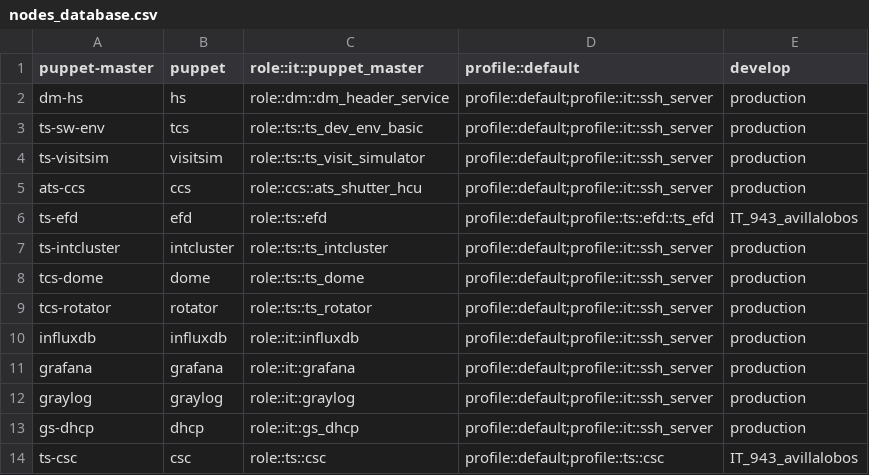
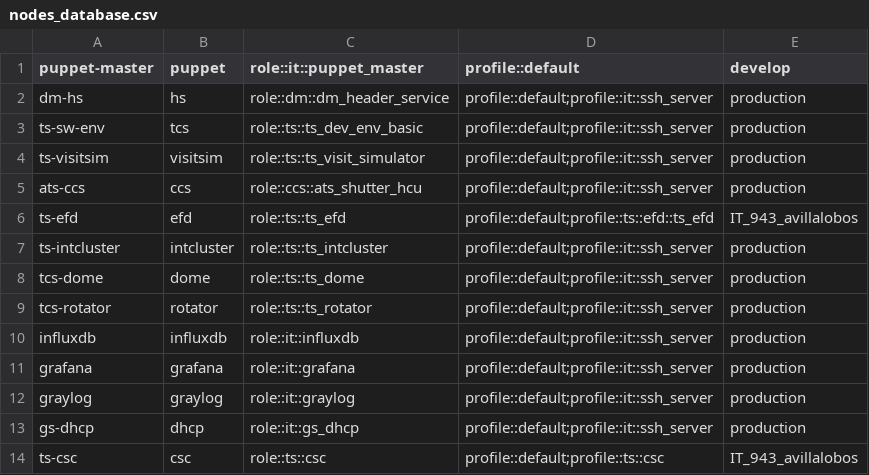
Before and after one commit to lsst-dm/legacy-cl_puppet_nodes_database, a CSV file: nodes_database.csv, drawn as a sheet.

Commit message:
Adding correct role name for efd

```diff
--- a/nodes_database.csv
+++ b/nodes_database.csv
@@ -5,3 +5,3 @@ ts-visitsim,visitsim,role::ts::ts_visit_simulator,profile::default;profile::it::
 ats-ccs,ccs,role::ccs::ats_shutter_hcu,profile::default;profile::it::ssh_server,production
-ts-efd,efd,role::ts::efd,profile::default;profile::ts::efd::ts_efd,IT_943_avillalobos
+ts-efd,efd,role::ts::ts_efd,profile::default;profile::ts::efd::ts_efd,IT_943_avillalobos
 ts-intcluster,intcluster,role::ts::ts_intcluster,profile::default;profile::it::ssh_server,production
```
